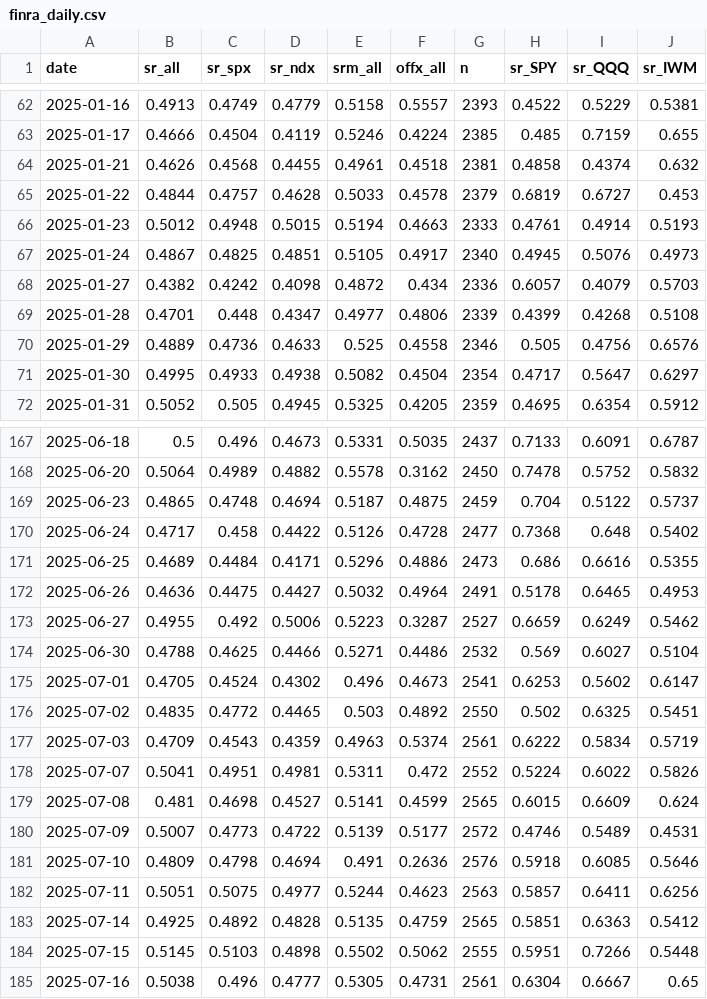
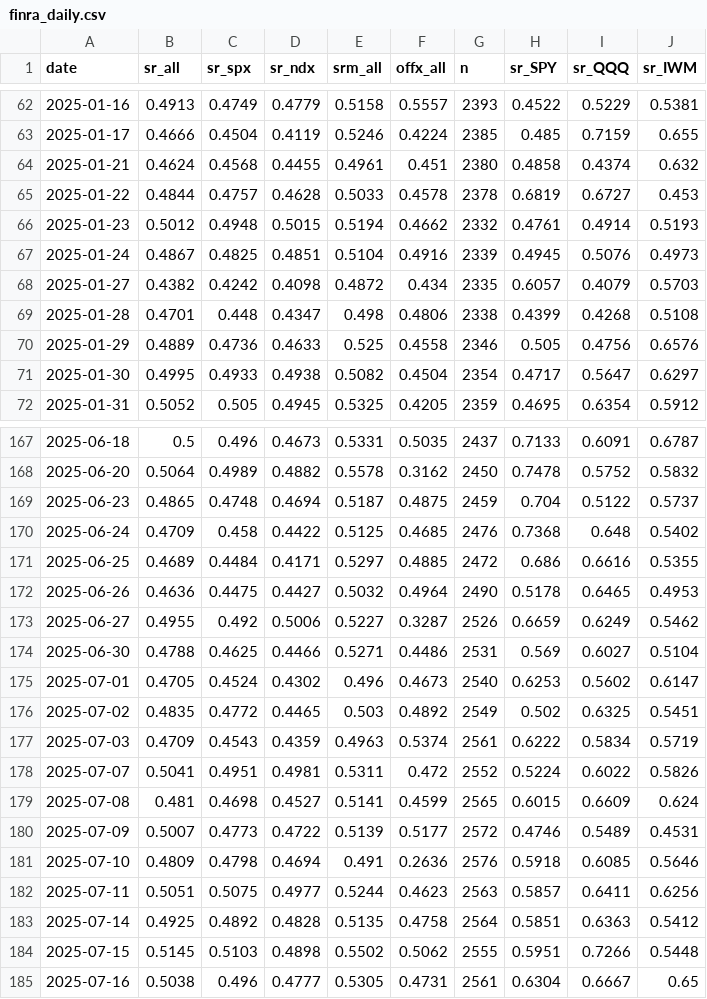
Before and after one commit to az123-stack/breadth-monitor, a CSV file: data/finra_daily.csv, drawn as a sheet; only a part is shown, gaps mark what is left out; the diff covers the shown part only.

```diff
--- a/data/finra_daily.csv
+++ b/data/finra_daily.csv
@@ -63,8 +63,8 @@ date,sr_all,sr_spx,sr_ndx,srm_all,offx_all,n,sr_SPY,sr_QQQ,sr_IWM
 2025-01-17,0.4666,0.4504,0.4119,0.5246,0.4224,2385,0.485,0.7159,0.655
-2025-01-21,0.4626,0.4568,0.4455,0.4961,0.4518,2381,0.4858,0.4374,0.632
-2025-01-22,0.4844,0.4757,0.4628,0.5033,0.4578,2379,0.6819,0.6727,0.453
-2025-01-23,0.5012,0.4948,0.5015,0.5194,0.4663,2333,0.4761,0.4914,0.5193
-2025-01-24,0.4867,0.4825,0.4851,0.5105,0.4917,2340,0.4945,0.5076,0.4973
-2025-01-27,0.4382,0.4242,0.4098,0.4872,0.434,2336,0.6057,0.4079,0.5703
-2025-01-28,0.4701,0.448,0.4347,0.4977,0.4806,2339,0.4399,0.4268,0.5108
+2025-01-21,0.4624,0.4568,0.4455,0.4961,0.451,2380,0.4858,0.4374,0.632
+2025-01-22,0.4844,0.4757,0.4628,0.5033,0.4578,2378,0.6819,0.6727,0.453
+2025-01-23,0.5012,0.4948,0.5015,0.5194,0.4662,2332,0.4761,0.4914,0.5193
+2025-01-24,0.4867,0.4825,0.4851,0.5104,0.4916,2339,0.4945,0.5076,0.4973
+2025-01-27,0.4382,0.4242,0.4098,0.4872,0.434,2335,0.6057,0.4079,0.5703
+2025-01-28,0.4701,0.448,0.4347,0.498,0.4806,2338,0.4399,0.4268,0.5108
 2025-01-29,0.4889,0.4736,0.4633,0.525,0.4558,2346,0.505,0.4756,0.6576
@@ -169,9 +169,9 @@ date,sr_all,sr_spx,sr_ndx,srm_all,offx_all,n,sr_SPY,sr_QQQ,sr_IWM
 2025-06-23,0.4865,0.4748,0.4694,0.5187,0.4875,2459,0.704,0.5122,0.5737
-2025-06-24,0.4717,0.458,0.4422,0.5126,0.4728,2477,0.7368,0.648,0.5402
-2025-06-25,0.4689,0.4484,0.4171,0.5296,0.4886,2473,0.686,0.6616,0.5355
-2025-06-26,0.4636,0.4475,0.4427,0.5032,0.4964,2491,0.5178,0.6465,0.4953
-2025-06-27,0.4955,0.492,0.5006,0.5223,0.3287,2527,0.6659,0.6249,0.5462
-2025-06-30,0.4788,0.4625,0.4466,0.5271,0.4486,2532,0.569,0.6027,0.5104
-2025-07-01,0.4705,0.4524,0.4302,0.496,0.4673,2541,0.6253,0.5602,0.6147
-2025-07-02,0.4835,0.4772,0.4465,0.503,0.4892,2550,0.502,0.6325,0.5451
+2025-06-24,0.4709,0.458,0.4422,0.5125,0.4685,2476,0.7368,0.648,0.5402
+2025-06-25,0.4689,0.4484,0.4171,0.5297,0.4885,2472,0.686,0.6616,0.5355
+2025-06-26,0.4636,0.4475,0.4427,0.5032,0.4964,2490,0.5178,0.6465,0.4953
+2025-06-27,0.4955,0.492,0.5006,0.5227,0.3287,2526,0.6659,0.6249,0.5462
+2025-06-30,0.4788,0.4625,0.4466,0.5271,0.4486,2531,0.569,0.6027,0.5104
+2025-07-01,0.4705,0.4524,0.4302,0.496,0.4673,2540,0.6253,0.5602,0.6147
+2025-07-02,0.4835,0.4772,0.4465,0.503,0.4892,2549,0.502,0.6325,0.5451
 2025-07-03,0.4709,0.4543,0.4359,0.4963,0.5374,2561,0.6222,0.5834,0.5719
@@ -182,3 +182,3 @@ date,sr_all,sr_spx,sr_ndx,srm_all,offx_all,n,sr_SPY,sr_QQQ,sr_IWM
 2025-07-11,0.5051,0.5075,0.4977,0.5244,0.4623,2563,0.5857,0.6411,0.6256
-2025-07-14,0.4925,0.4892,0.4828,0.5135,0.4759,2565,0.5851,0.6363,0.5412
+2025-07-14,0.4925,0.4892,0.4828,0.5135,0.4758,2564,0.5851,0.6363,0.5412
 2025-07-15,0.5145,0.5103,0.4898,0.5502,0.5062,2555,0.5951,0.7266,0.5448
```
Also changed, not shown: 8 edited cells elsewhere in this file, data/breadth.csv, data/splits.csv, 6 other files.
